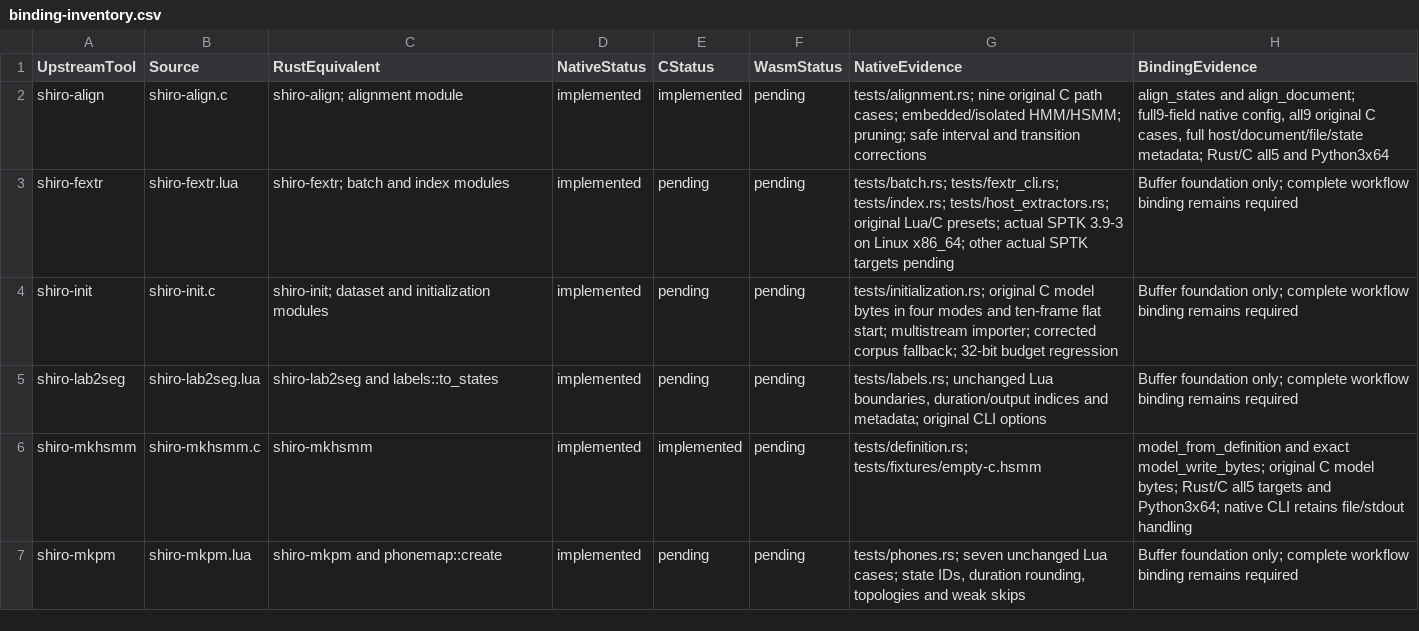
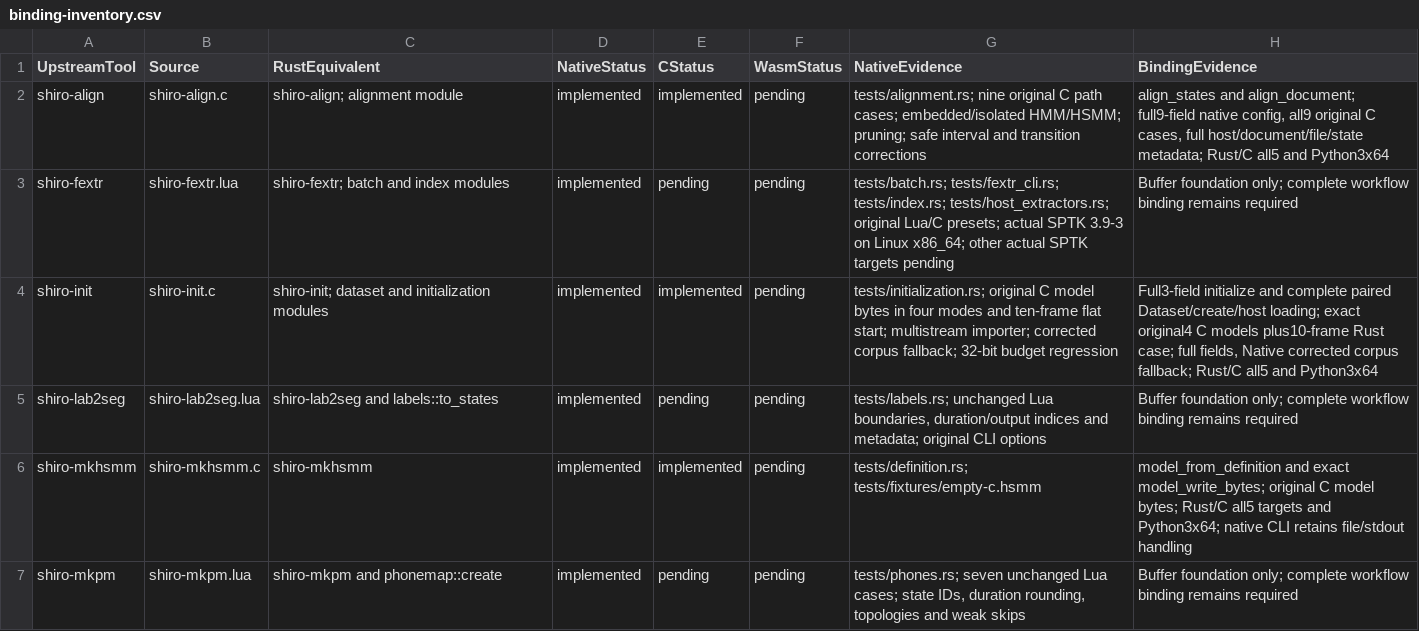
Before and after one commit to Lqm1/shiro-rs, a CSV file: docs/binding-inventory.csv, drawn as a sheet; only a part is shown.

```diff
--- a/docs/binding-inventory.csv
+++ b/docs/binding-inventory.csv
@@ -3,3 +3,3 @@ shiro-align,shiro-align.c,shiro-align; alignment module,implemented,implemented,
 shiro-fextr,shiro-fextr.lua,shiro-fextr; batch and index modules,implemented,pending,pending,tests/batch.rs; tests/fextr_cli.rs; tests/index.rs; tests/host_extractors.rs; original Lua/C presets; actual SPTK 3.9-3 on Linux x86_64; other actual SPTK targets pending,Buffer foundation only; complete workflow binding remains required
-shiro-init,shiro-init.c,shiro-init; dataset and initialization modules,implemented,pending,pending,tests/initialization.rs; original C model bytes in four modes and ten-frame flat start; multistream importer; corrected corpus fallback; 32-bit budget regression,Buffer foundation only; complete workflow binding remains required
+shiro-init,shiro-init.c,shiro-init; dataset and initialization modules,implemented,implemented,pending,tests/initialization.rs; original C model bytes in four modes and ten-frame flat start; multistream importer; corrected corpus fallback; 32-bit budget regression,"Full3-field initialize and complete paired Dataset/create/host loading; exact original4 C models plus10-frame Rust case; full fields, Native corrected corpus fallback; Rust/C all5 and Python3x64"
 shiro-lab2seg,shiro-lab2seg.lua,shiro-lab2seg and labels::to_states,implemented,pending,pending,"tests/labels.rs; unchanged Lua boundaries, duration/output indices and metadata; original CLI options",Buffer foundation only; complete workflow binding remains required
```
Also changed, not shown: docs/native-binding-inventory.csv, 7 other files.
